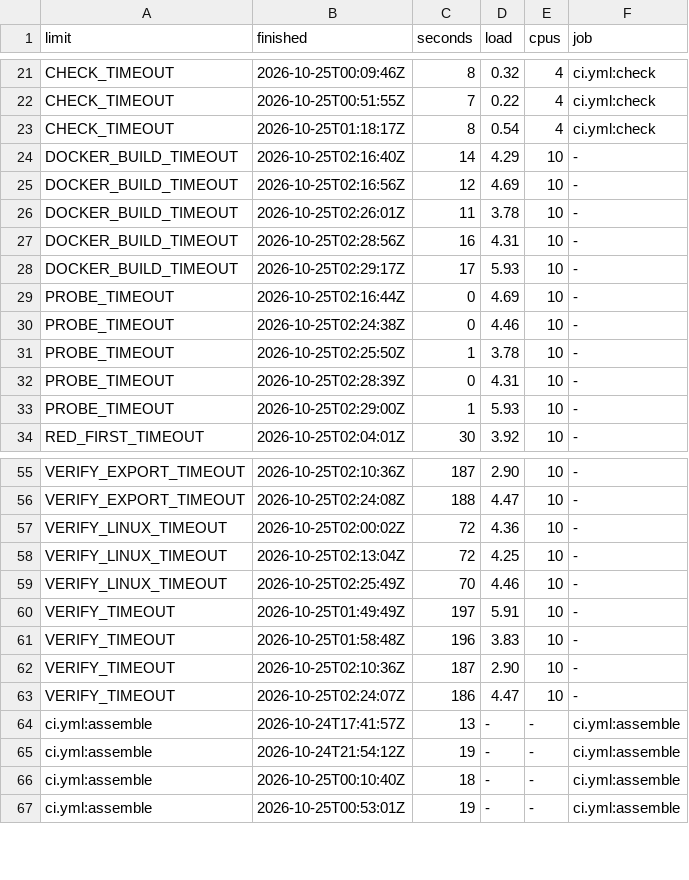
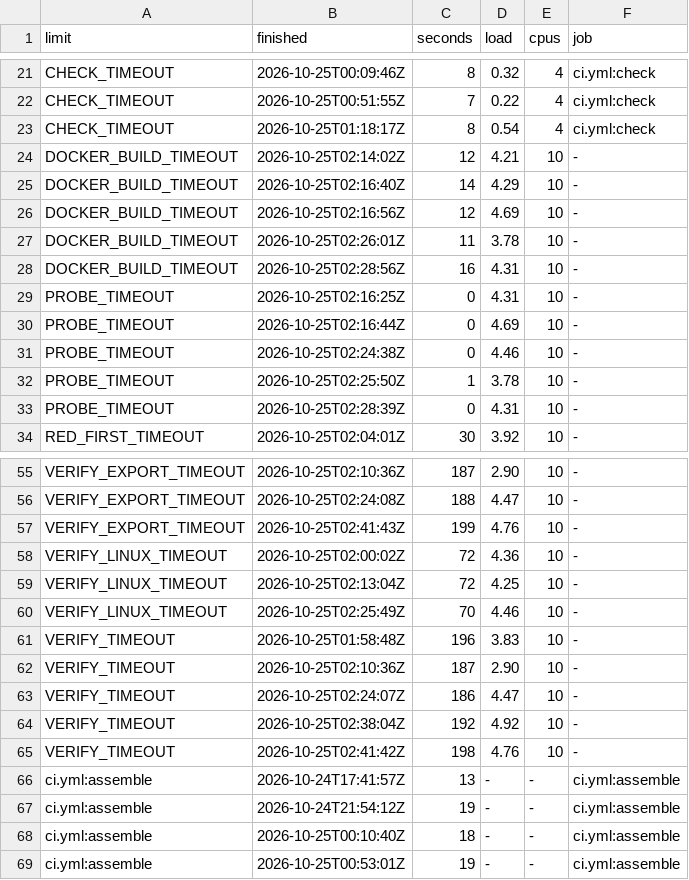
Before and after one commit to gora-tools/gora, a TSV file: scripts/gate/limits.tsv, drawn as a sheet; only a part is shown, gaps mark what is left out; the diff covers the shown part only.

Commit message:
fix(gate): at rest is under half the CPUs; judge runs at rest
At rest was a load at the start under the CPU count, so a machine at a
load of 7.78 on 10 CPUs still measured its own load into a limit, and
the report claimed a breach of rule 8 for a run the load had slowed.

At rest is now a load under half the CPUs, both as the run's line printed
them; unknown is not at rest. Half a whole CPU count is a multiple of 0.1,
so the whole part of the load and its first decimal decide it exactly:
limit-report.sh compares tenths, with no float, and at_rest in limits.py a
Decimal. One table of cases in test_limits.py runs through both.

limit-report.sh says "TESTING rule 8 does not hold" only for a run above a
tenth of its limit that started at rest; one that did not says "not at
rest", since it measures the machine, not the gate. The record is
unchanged. limits.py selects and checks local runs with the same bound,
so make limits drops the records at or above half from the file; CI's
runs keep no rest filter.

A pull request that runs make limits may lower a limit to its 15x,
rounded up to a whole minute, never below its 10x or what the nesting
needs; nothing requires it, and no upper bound is held. make limits on
this code: every limit holds, each with at least three local runs at
rest, and no limit changes.

ADR-021's entry of 2026-10-24 said that rule 8 holds each limit at 10x
the slowest of at least three native runs at rest; a dated note there, an
Amended line and an entry under Amendments say what it holds now. TESTING
also says what commit 1 left unsaid: an XDG_STATE_HOME or HOME that is
empty or not absolute is ignored, as for the audit journal.

```diff
--- a/scripts/gate/limits.tsv
+++ b/scripts/gate/limits.tsv
@@ -23,2 +23,3 @@ CHECK_TIMEOUT	2026-10-25T00:51:55Z	7	0.22	4	ci.yml:check
 CHECK_TIMEOUT	2026-10-25T01:18:17Z	8	0.54	4	ci.yml:check
+DOCKER_BUILD_TIMEOUT	2026-10-25T02:14:02Z	12	4.21	10	-
 DOCKER_BUILD_TIMEOUT	2026-10-25T02:16:40Z	14	4.29	10	-
@@ -27,3 +28,3 @@ DOCKER_BUILD_TIMEOUT	2026-10-25T02:26:01Z	11	3.78	10	-
 DOCKER_BUILD_TIMEOUT	2026-10-25T02:28:56Z	16	4.31	10	-
-DOCKER_BUILD_TIMEOUT	2026-10-25T02:29:17Z	17	5.93	10	-
+PROBE_TIMEOUT	2026-10-25T02:16:25Z	0	4.31	10	-
 PROBE_TIMEOUT	2026-10-25T02:16:44Z	0	4.69	10	-
@@ -32,3 +33,2 @@ PROBE_TIMEOUT	2026-10-25T02:25:50Z	1	3.78	10	-
 PROBE_TIMEOUT	2026-10-25T02:28:39Z	0	4.31	10	-
-PROBE_TIMEOUT	2026-10-25T02:29:00Z	1	5.93	10	-
 RED_FIRST_TIMEOUT	2026-10-25T02:04:01Z	30	3.92	10	-
@@ -56,2 +56,3 @@ VERIFY_EXPORT_TIMEOUT	2026-10-25T02:10:36Z	187	2.90	10	-
 VERIFY_EXPORT_TIMEOUT	2026-10-25T02:24:08Z	188	4.47	10	-
+VERIFY_EXPORT_TIMEOUT	2026-10-25T02:41:43Z	199	4.76	10	-
 VERIFY_LINUX_TIMEOUT	2026-10-25T02:00:02Z	72	4.36	10	-
@@ -59,3 +60,2 @@ VERIFY_LINUX_TIMEOUT	2026-10-25T02:13:04Z	72	4.25	10	-
 VERIFY_LINUX_TIMEOUT	2026-10-25T02:25:49Z	70	4.46	10	-
-VERIFY_TIMEOUT	2026-10-25T01:49:49Z	197	5.91	10	-
 VERIFY_TIMEOUT	2026-10-25T01:58:48Z	196	3.83	10	-
@@ -63,2 +63,4 @@ VERIFY_TIMEOUT	2026-10-25T02:10:36Z	187	2.90	10	-
 VERIFY_TIMEOUT	2026-10-25T02:24:07Z	186	4.47	10	-
+VERIFY_TIMEOUT	2026-10-25T02:38:04Z	192	4.92	10	-
+VERIFY_TIMEOUT	2026-10-25T02:41:42Z	198	4.76	10	-
 ci.yml:assemble	2026-10-24T17:41:57Z	13	-	-	ci.yml:assemble
```
Also changed, not shown: 1 added row, 1 removed row and 11 edited cells elsewhere in this file, 8 other files.
